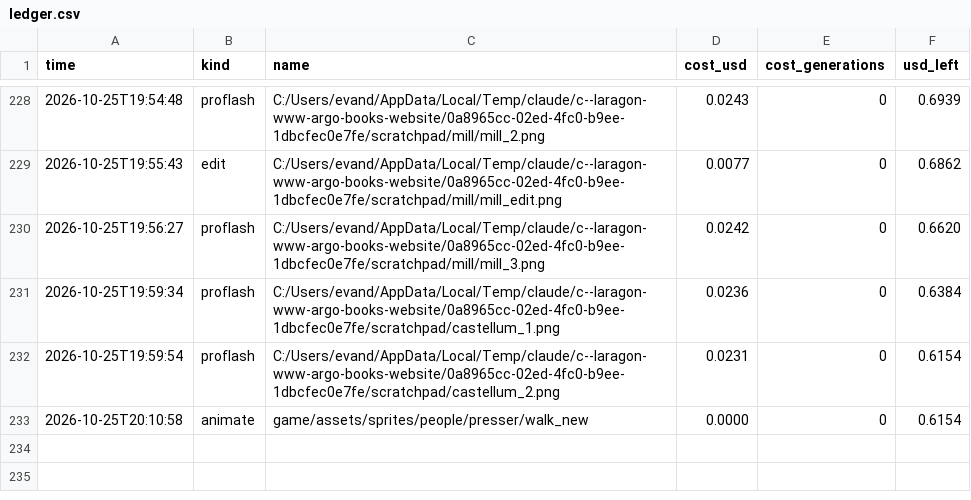
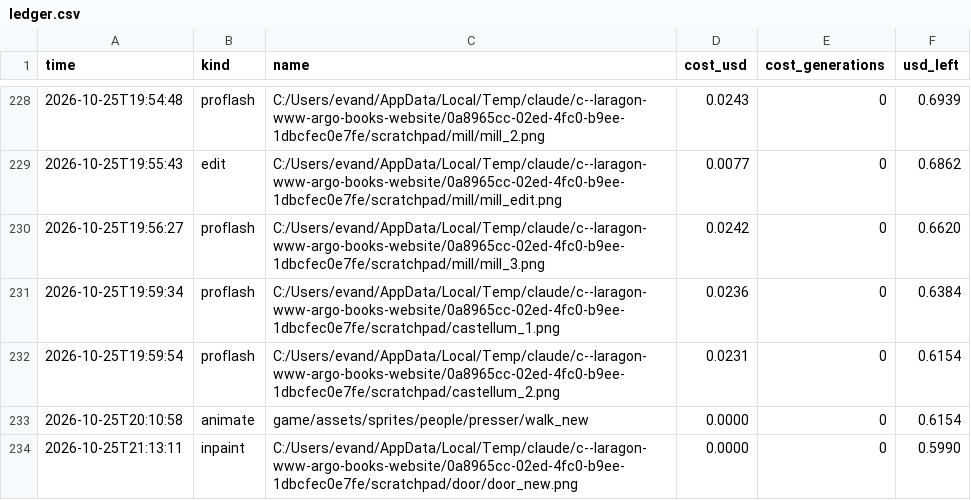
Before and after one commit to Evan260/farmus-maximus, a CSV file: tools/art/ledger.csv, drawn as a sheet; only a part is shown, gaps mark what is left out; the diff names each change by its address in the sheet, - before the commit and + after, or states it on an @@ line.

```diff
--- a/tools/art/ledger.csv
+++ b/tools/art/ledger.csv
+row 234: 2026-10-25T21:13:11 | inpaint | C:/Users/evand/AppData/Local/Temp/claude/c--laragon-www-argo-books-website/0a8965cc-02ed-4fc0-b9ee-1dbcfec0e7fe/scratchpad/door/door_new.png | 0.0000 | 0 | 0.5990
```
Also changed, not shown: 18 other files.
